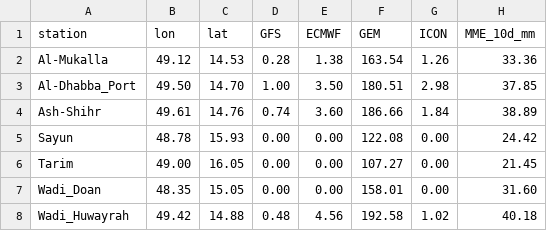
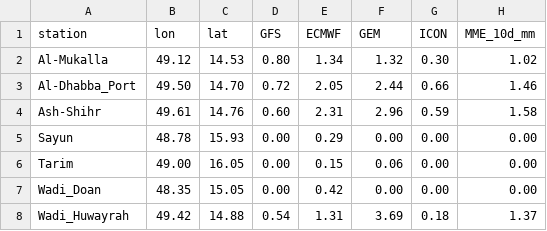
Before and after one commit to Ahmedomerdhafer/hadramout-mme-rainfall, a CSV file: outputs/hadramout_mme_stations_10d.csv, drawn as a sheet.

Commit message:
Update Hadramout rainfall products

```diff
--- a/outputs/hadramout_mme_stations_10d.csv
+++ b/outputs/hadramout_mme_stations_10d.csv
@@ -1,8 +1,8 @@
 station,lon,lat,GFS,ECMWF,GEM,ICON,MME_10d_mm
-Al-Mukalla,49.12,14.53,0.28,1.38,163.54,1.26,33.36
-Al-Dhabba_Port,49.50,14.70,1.00,3.50,180.51,2.98,37.85
-Ash-Shihr,49.61,14.76,0.74,3.60,186.66,1.84,38.89
-Sayun,48.78,15.93,0.00,0.00,122.08,0.00,24.42
-Tarim,49.00,16.05,0.00,0.00,107.27,0.00,21.45
-Wadi_Doan,48.35,15.05,0.00,0.00,158.01,0.00,31.60
-Wadi_Huwayrah,49.42,14.88,0.48,4.56,192.58,1.02,40.18
+Al-Mukalla,49.12,14.53,0.80,1.34,1.32,0.30,1.02
+Al-Dhabba_Port,49.50,14.70,0.72,2.05,2.44,0.66,1.46
+Ash-Shihr,49.61,14.76,0.60,2.31,2.96,0.59,1.58
+Sayun,48.78,15.93,0.00,0.29,0.00,0.00,0.00
+Tarim,49.00,16.05,0.00,0.15,0.06,0.00,0.00
+Wadi_Doan,48.35,15.05,0.00,0.42,0.00,0.00,0.00
+Wadi_Huwayrah,49.42,14.88,0.54,1.31,3.69,0.18,1.37
```
Also changed, not shown: outputs/hadramout_mme_stations_24h.csv, 7 other files.
